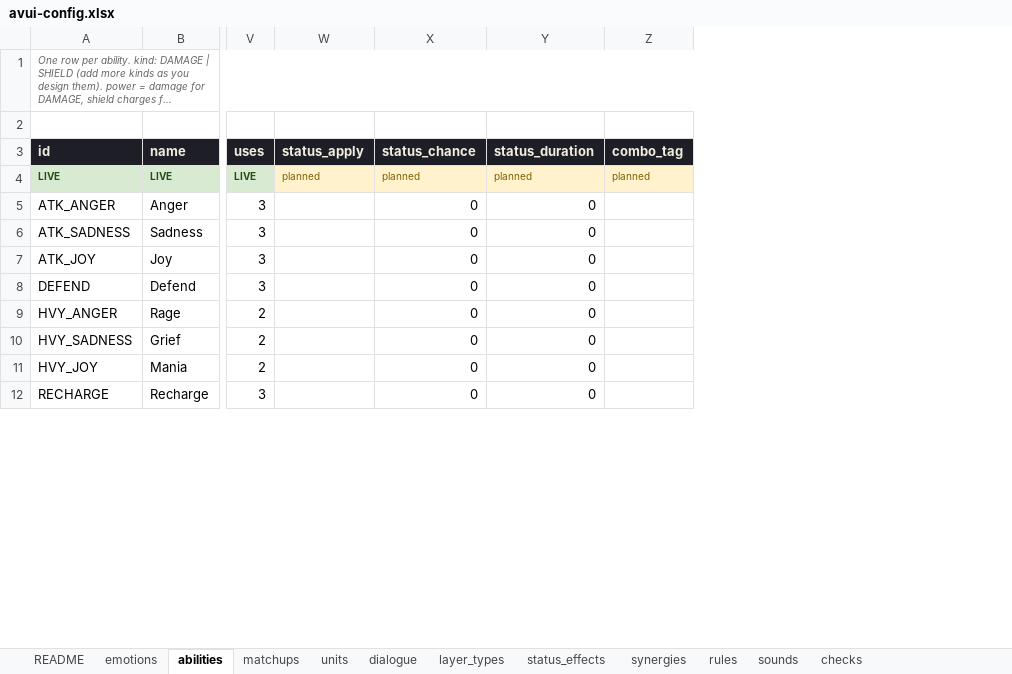
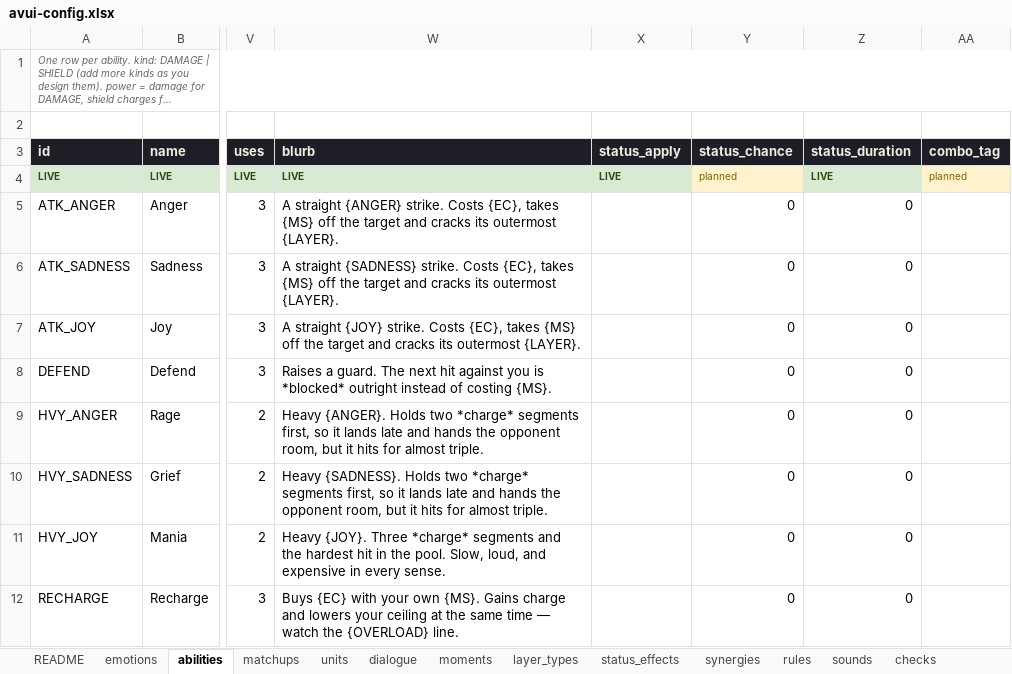
Before and after one commit to adoxtnw/AdoxTNWCreativeGym, an Excel workbook: proto-01-line-battle/config/avui-config.xlsx, sheet abilities, drawn as a sheet; only a part is shown, gaps mark what is left out; long unchanged cells end in …; values as stored, in another font and other column widths than the file's, no borders; addresses are those after the commit; the diff covers the shown part only; the diff names each change by its address in the sheet, - before the commit and + after, or states it on an @@ line.

Commit message:
Add art/audio assets, theme music, tooltips, opening sequence fixes, moments config

```diff
--- a/proto-01-line-battle/config/avui-config.xlsx (sheet abilities)
+++ b/proto-01-line-battle/config/avui-config.xlsx (sheet abilities)
+sheet tab: moments
+column W (blurb), rows 4-12: LIVE | A straight {ANGER} strike. Costs {EC}, takes {MS} off the target and cracks its outermost {LAYER}. | A straight {SADNESS} strike. Costs {EC}, takes {MS} off the target and cracks its outermost {LAYER}. | A straight {JOY} strike. Costs {EC}, takes {MS} off the target and cracks its outermost {LAYER}. | Raises a guard. The next hit against you is *blocked* outright instead of costing {MS}. | Heavy {ANGER}. Holds two *charge* segments first, so it lands late and hands the opponent room, but it hits for almost triple. | Heavy {SADNESS}. Holds two *charge* segments first, so it lands late and hands the opponent room, but it hits for almost triple. | Heavy {JOY}. Three *charge* segments and the hardest hit in the pool. Slow, loud, and expensive in every sense. | Buys {EC} with your own {MS}. Gains charge and lowers your ceiling at the same time — watch the {OVERLOAD} line.
-X4 (status_apply): planned
+X4 (status_apply): LIVE
@@ X4 fill: #FFF2CC → #D9EAD3, bold: off → on, text colour: #7F6000 → #274E13 @@
-Z4 (status_duration): planned
+Z4 (status_duration): LIVE
@@ Z4 fill: #FFF2CC → #D9EAD3, bold: off → on, text colour: #7F6000 → #274E13 @@
```
Also changed, not shown: 5 added rows and 4 edited cells elsewhere in this sheet, sheet status_effects, sheet rules, sheet sounds, sheet units, 28 other files.
